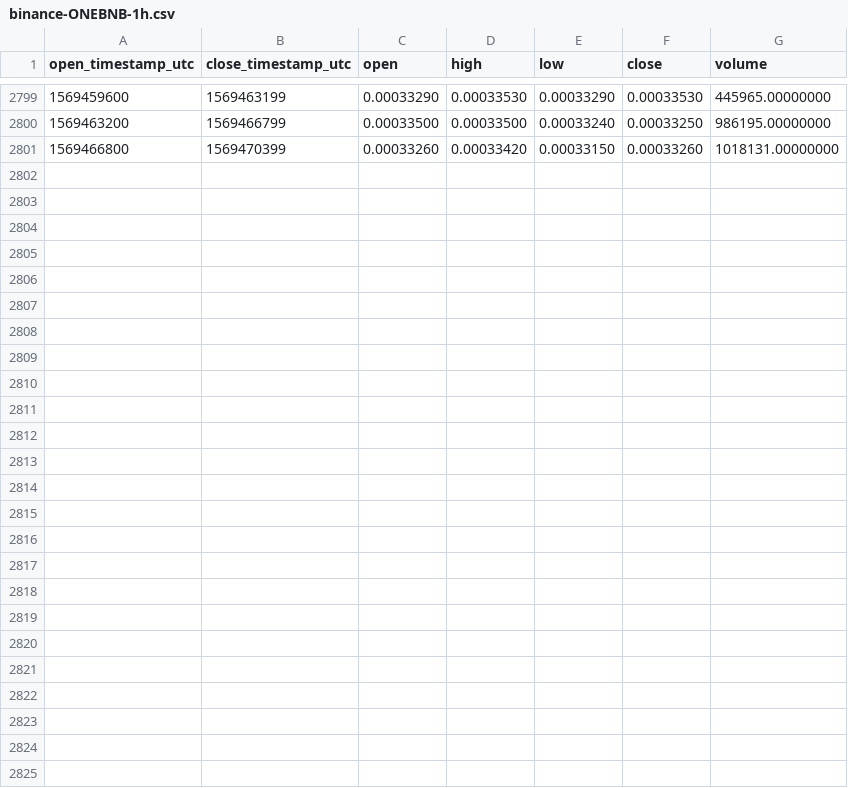
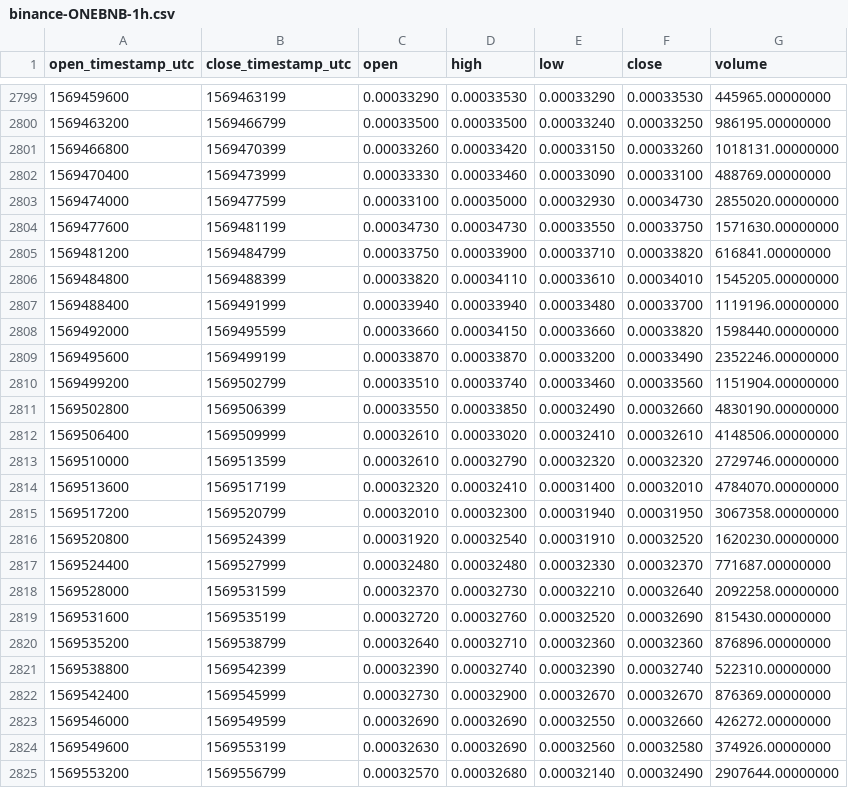
Before and after one commit to cryptobigbro/binance-ONEBNB, a CSV file: binance-ONEBNB-1h.csv, drawn as a sheet; only a part is shown, gaps mark what is left out.

Commit message:
Update OHLCV data.

```diff
--- a/binance-ONEBNB-1h.csv
+++ b/binance-ONEBNB-1h.csv
@@ -2801 +2801,25 @@ open_timestamp_utc,close_timestamp_utc,open,high,low,close,volume
 1569466800,1569470399,0.00033260,0.00033420,0.00033150,0.00033260,1018131.00000000
+1569470400,1569473999,0.00033330,0.00033460,0.00033090,0.00033100,488769.00000000
+1569474000,1569477599,0.00033100,0.00035000,0.00032930,0.00034730,2855020.00000000
+1569477600,1569481199,0.00034730,0.00034730,0.00033550,0.00033750,1571630.00000000
+1569481200,1569484799,0.00033750,0.00033900,0.00033710,0.00033820,616841.00000000
+1569484800,1569488399,0.00033820,0.00034110,0.00033610,0.00034010,1545205.00000000
+1569488400,1569491999,0.00033940,0.00033940,0.00033480,0.00033700,1119196.00000000
+1569492000,1569495599,0.00033660,0.00034150,0.00033660,0.00033820,1598440.00000000
+1569495600,1569499199,0.00033870,0.00033870,0.00033200,0.00033490,2352246.00000000
+1569499200,1569502799,0.00033510,0.00033740,0.00033460,0.00033560,1151904.00000000
+1569502800,1569506399,0.00033550,0.00033850,0.00032490,0.00032660,4830190.00000000
+1569506400,1569509999,0.00032610,0.00033020,0.00032410,0.00032610,4148506.00000000
+1569510000,1569513599,0.00032610,0.00032790,0.00032320,0.00032320,2729746.00000000
+1569513600,1569517199,0.00032320,0.00032410,0.00031400,0.00032010,4784070.00000000
+1569517200,1569520799,0.00032010,0.00032300,0.00031940,0.00031950,3067358.00000000
+1569520800,1569524399,0.00031920,0.00032540,0.00031910,0.00032520,1620230.00000000
+1569524400,1569527999,0.00032480,0.00032480,0.00032330,0.00032370,771687.00000000
+1569528000,1569531599,0.00032370,0.00032730,0.00032210,0.00032640,2092258.00000000
+1569531600,1569535199,0.00032720,0.00032760,0.00032520,0.00032690,815430.00000000
+1569535200,1569538799,0.00032640,0.00032710,0.00032360,0.00032360,876896.00000000
+1569538800,1569542399,0.00032390,0.00032740,0.00032390,0.00032740,522310.00000000
+1569542400,1569545999,0.00032730,0.00032900,0.00032670,0.00032670,876369.00000000
+1569546000,1569549599,0.00032690,0.00032690,0.00032550,0.00032660,426272.00000000
+1569549600,1569553199,0.00032630,0.00032690,0.00032560,0.00032580,374926.00000000
+1569553200,1569556799,0.00032570,0.00032680,0.00032140,0.00032490,2907644.00000000
```
Also changed, not shown: binance-ONEBNB-1d.csv.
